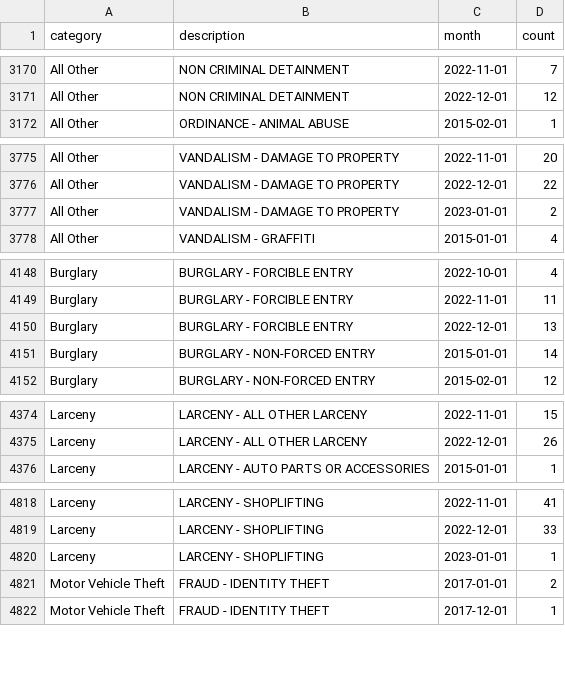
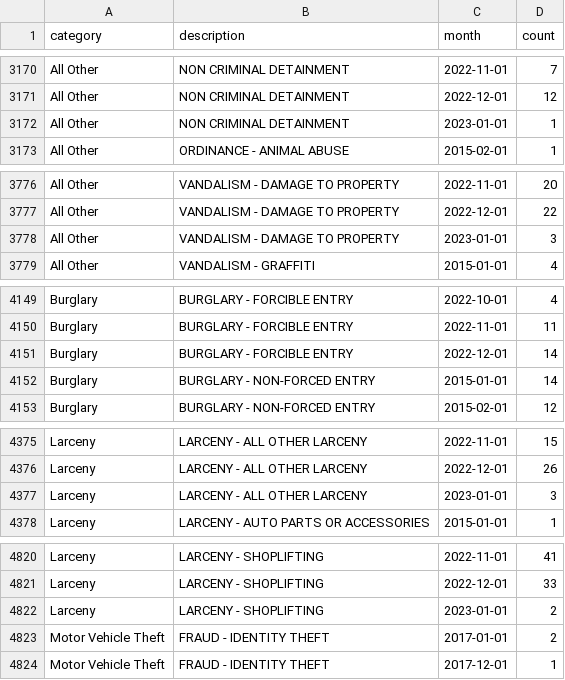
Before and after one commit to abcotvdata/safetytracker_cary, a CSV file: data/output/monthly/citywide_detailed_monthly.csv, drawn as a sheet; only a part is shown, gaps mark what is left out.

Commit message:
New crime data collected

```diff
--- a/data/output/monthly/citywide_detailed_monthly.csv
+++ b/data/output/monthly/citywide_detailed_monthly.csv
@@ -3171,2 +3171,3 @@ All Other,NON CRIMINAL DETAINMENT,2022-11-01,7
 All Other,NON CRIMINAL DETAINMENT,2022-12-01,12
+All Other,NON CRIMINAL DETAINMENT,2023-01-01,1
 All Other,ORDINANCE - ANIMAL ABUSE,2015-02-01,1
@@ -3776,3 +3777,3 @@ All Other,VANDALISM - DAMAGE TO PROPERTY,2022-11-01,20
 All Other,VANDALISM - DAMAGE TO PROPERTY,2022-12-01,22
-All Other,VANDALISM - DAMAGE TO PROPERTY,2023-01-01,2
+All Other,VANDALISM - DAMAGE TO PROPERTY,2023-01-01,3
 All Other,VANDALISM - GRAFFITI,2015-01-01,4
@@ -4149,3 +4150,3 @@ Burglary,BURGLARY - FORCIBLE ENTRY,2022-10-01,4
 Burglary,BURGLARY - FORCIBLE ENTRY,2022-11-01,11
-Burglary,BURGLARY - FORCIBLE ENTRY,2022-12-01,13
+Burglary,BURGLARY - FORCIBLE ENTRY,2022-12-01,14
 Burglary,BURGLARY - NON-FORCED ENTRY,2015-01-01,14
@@ -4375,2 +4376,3 @@ Larceny,LARCENY - ALL OTHER LARCENY,2022-11-01,15
 Larceny,LARCENY - ALL OTHER LARCENY,2022-12-01,26
+Larceny,LARCENY - ALL OTHER LARCENY,2023-01-01,3
 Larceny,LARCENY - AUTO PARTS OR ACCESSORIES,2015-01-01,1
@@ -4819,3 +4821,3 @@ Larceny,LARCENY - SHOPLIFTING,2022-11-01,41
 Larceny,LARCENY - SHOPLIFTING,2022-12-01,33
-Larceny,LARCENY - SHOPLIFTING,2023-01-01,1
+Larceny,LARCENY - SHOPLIFTING,2023-01-01,2
 Motor Vehicle Theft,FRAUD - IDENTITY THEFT,2017-01-01,2
```
Also changed, not shown: data/output/city/citywide_category.csv, data/output/city/citywide_type.csv, 29 other files.
